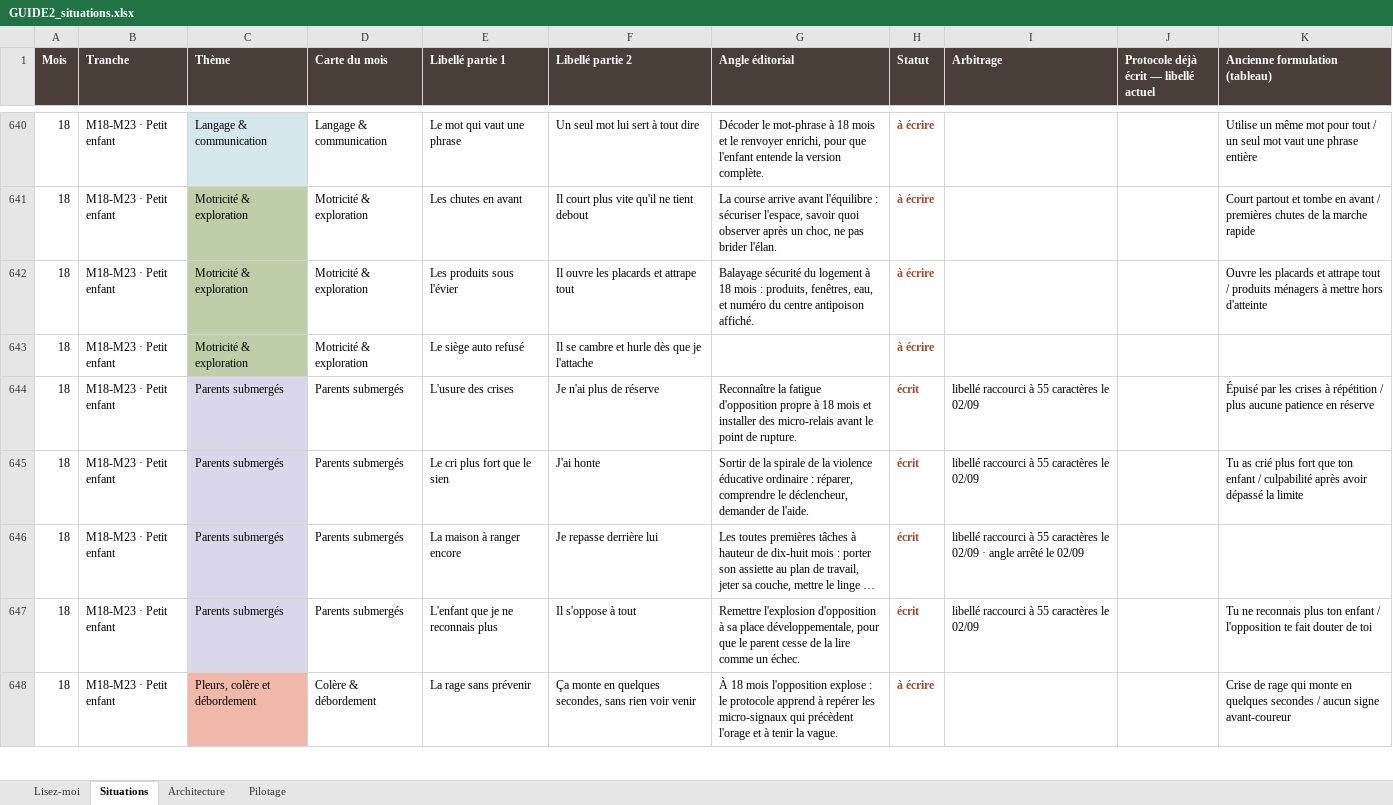
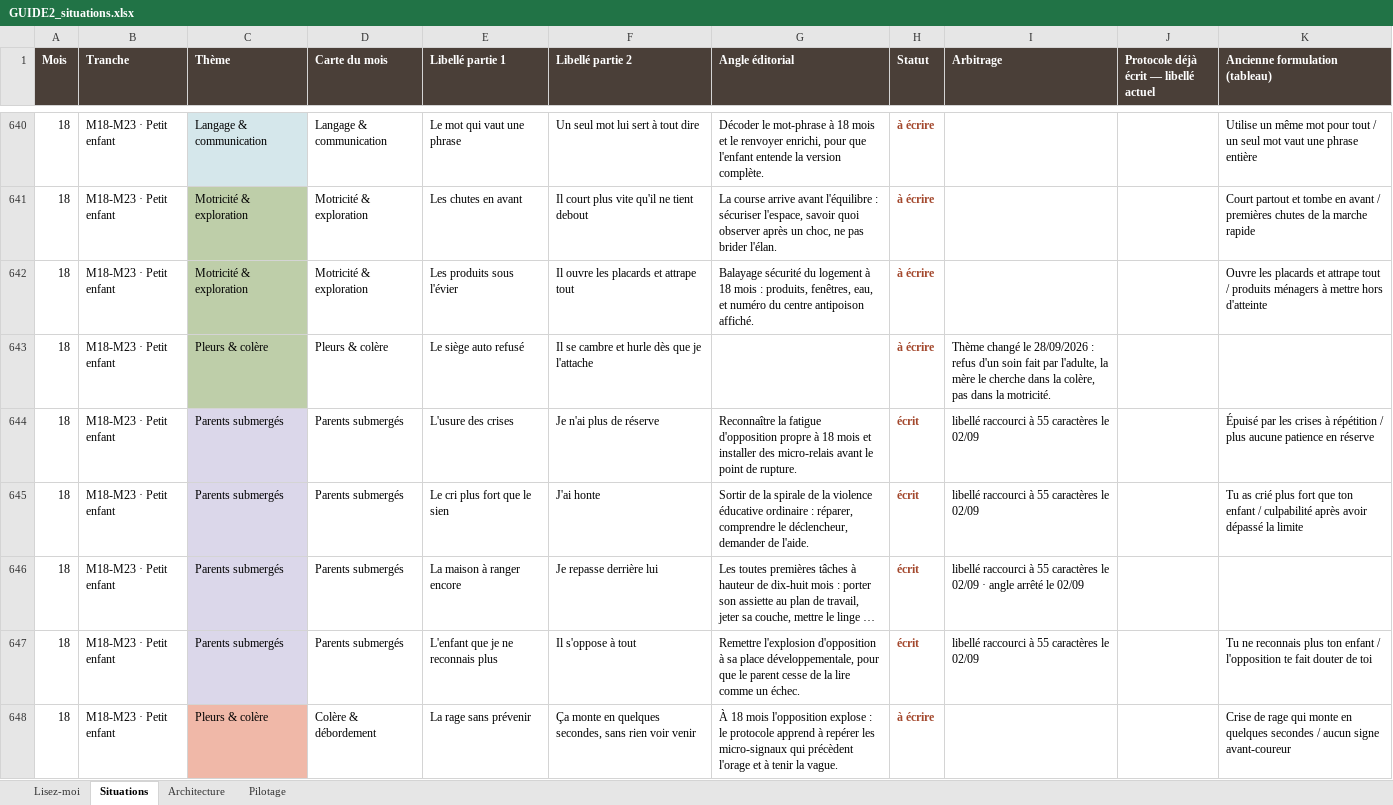
Before and after one commit to Lauratrll/App-B-b-, an Excel workbook: GUIDE2_situations.xlsx, sheet Situations, drawn as a sheet; only a part is shown, gaps mark what is left out; long unchanged cells end in …; values as stored, in another font and other column widths than the file's, no borders; the diff covers the shown part only; the diff names each change by its address in the sheet, - before the commit and + after, or states it on an @@ line.

```diff
--- a/GUIDE2_situations.xlsx (sheet Situations)
+++ b/GUIDE2_situations.xlsx (sheet Situations)
-C643 (Thème): Motricité & exploration
+C643 (Thème): Pleurs & colère
-D643 (Carte du mois): Motricité & exploration
+D643 (Carte du mois): Pleurs & colère
-I643 (Arbitrage): (empty)
+I643 (Arbitrage): Thème changé le 28/09/2026 : refus d'un soin fait par l'adulte, la mère le cherche dans la colère, pas dans la motricité.
-C648 (Thème): Pleurs, colère et débordement
+C648 (Thème): Pleurs & colère
```
Also changed, not shown: 1 added row and 128 edited cells elsewhere in this sheet, 31 other files.
